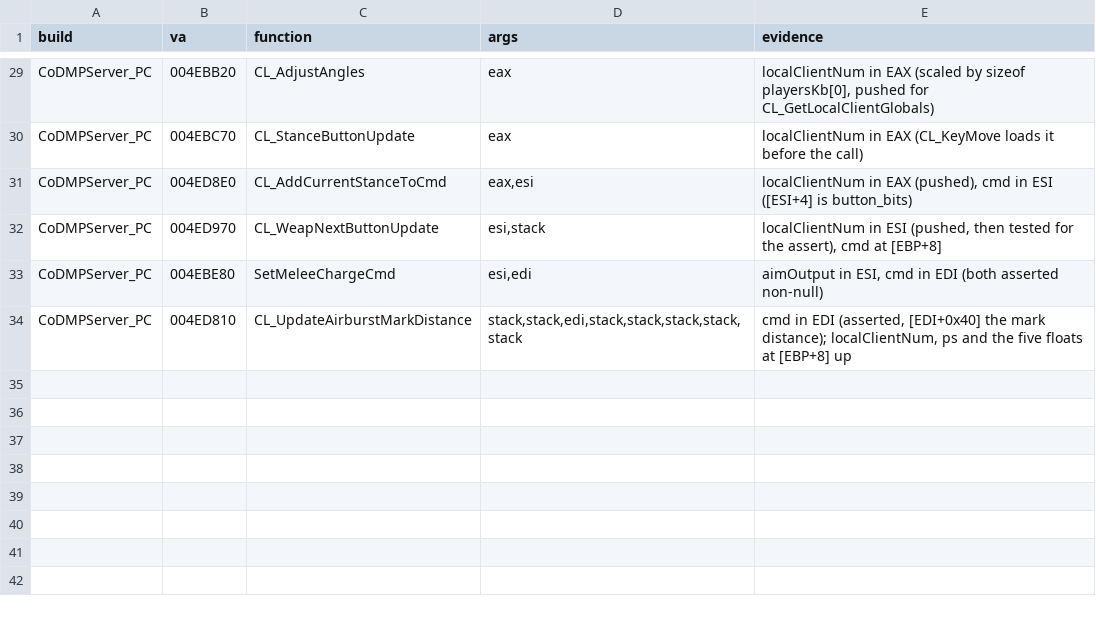
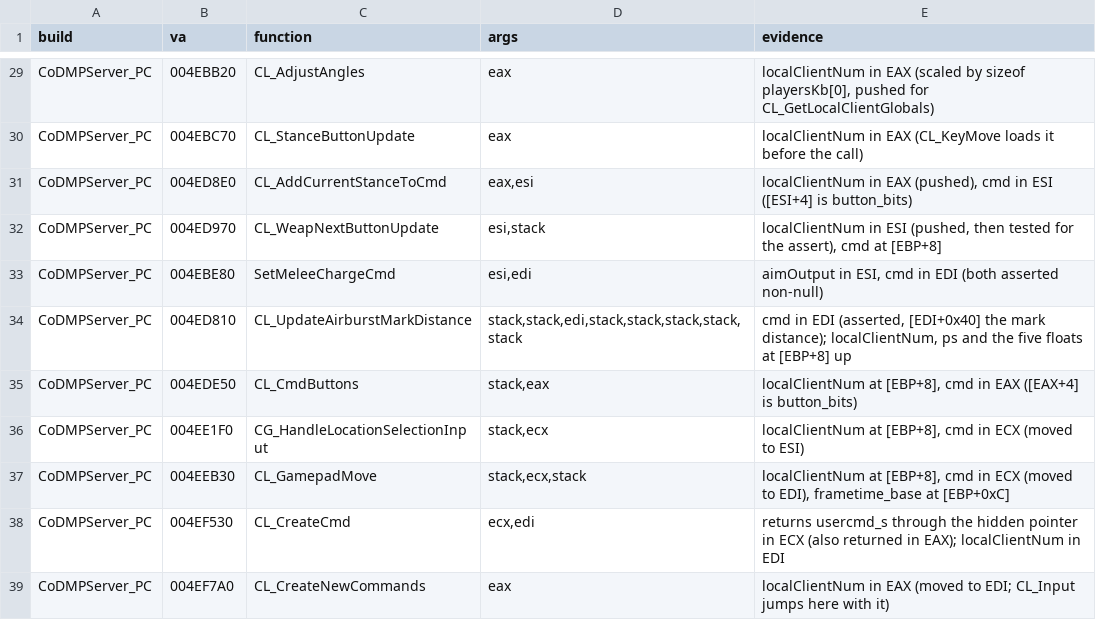
Before and after one commit to lizardpeter/black-ops-2-decomp, a TSV file: records/conventions.tsv, drawn as a sheet; only a part is shown, gaps mark what is left out; the diff names each change by its address in the sheet, - before the commit and + after, or states it on an @@ line.

```diff
--- a/records/conventions.tsv
+++ b/records/conventions.tsv
+row 35: CoDMPServer_PC | 004EDE50 | CL_CmdButtons | stack,eax | localClientNum at [EBP+8], cmd in EAX ([EAX+4] is button_bits)
+row 36: CoDMPServer_PC | 004EE1F0 | CG_HandleLocationSelectionInput | stack,ecx | localClientNum at [EBP+8], cmd in ECX (moved to ESI)
+row 37: CoDMPServer_PC | 004EEB30 | CL_GamepadMove | stack,ecx,stack | localClientNum at [EBP+8], cmd in ECX (moved to EDI), frametime_base at [EBP+0xC]
+row 38: CoDMPServer_PC | 004EF530 | CL_CreateCmd | ecx,edi | returns usercmd_s through the hidden pointer in ECX (also returned in EAX); localClientNum in EDI
+row 39: CoDMPServer_PC | 004EF7A0 | CL_CreateNewCommands | eax | localClientNum in EAX (moved to EDI; CL_Input jumps here with it)
```
Also changed, not shown: records/functions.tsv, 6 other files.
